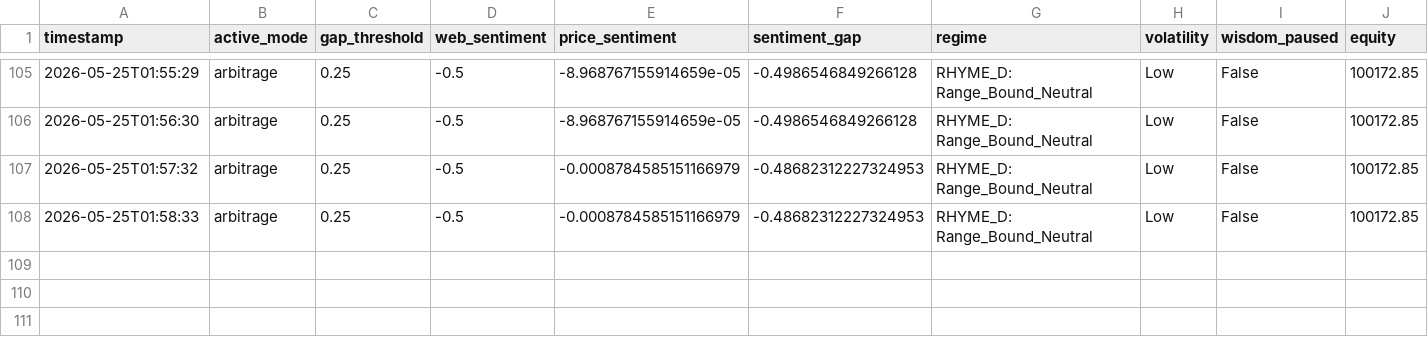
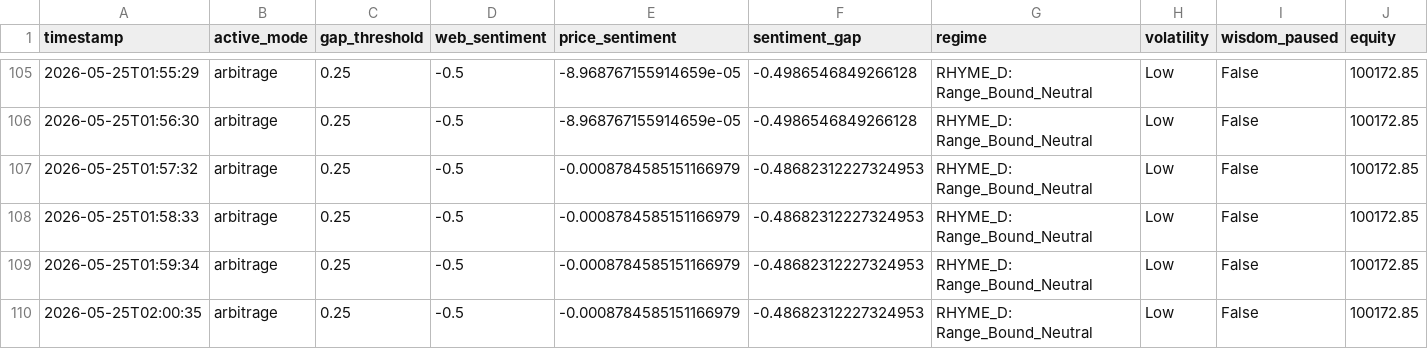
Before and after one commit to dawimberly/trading-bot, a CSV file: wisdom_journal.csv, drawn as a sheet; only a part is shown, gaps mark what is left out; rows hold the shown columns only; the diff names each change by its address in the sheet, - before the commit and + after, or states it on an @@ line.

Commit message:
nada

```diff
--- a/wisdom_journal.csv
+++ b/wisdom_journal.csv
+row 109: 2026-05-25T01:59:34 | arbitrage | 0.25 | -0.5 | -0.0008784585151166979 | -0.48682312227324953 | RHYME_D: Range_Bound_Neutral | Low | False | 100172.85
+row 110: 2026-05-25T02:00:35 | arbitrage | 0.25 | -0.5 | -0.0008784585151166979 | -0.48682312227324953 | RHYME_D: Range_Bound_Neutral | Low | False | 100172.85
```
